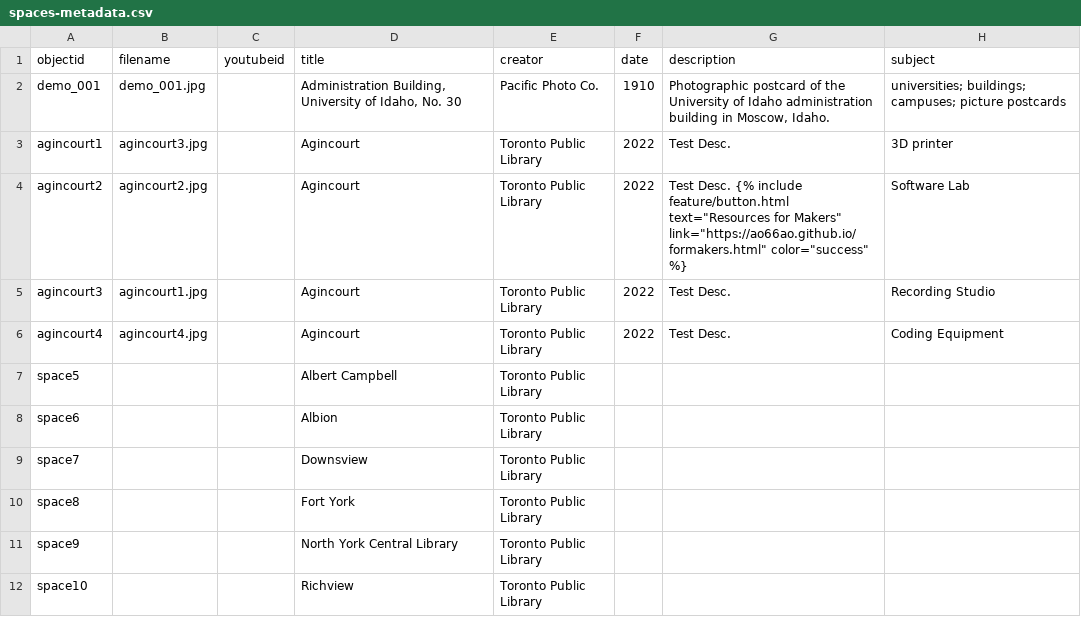
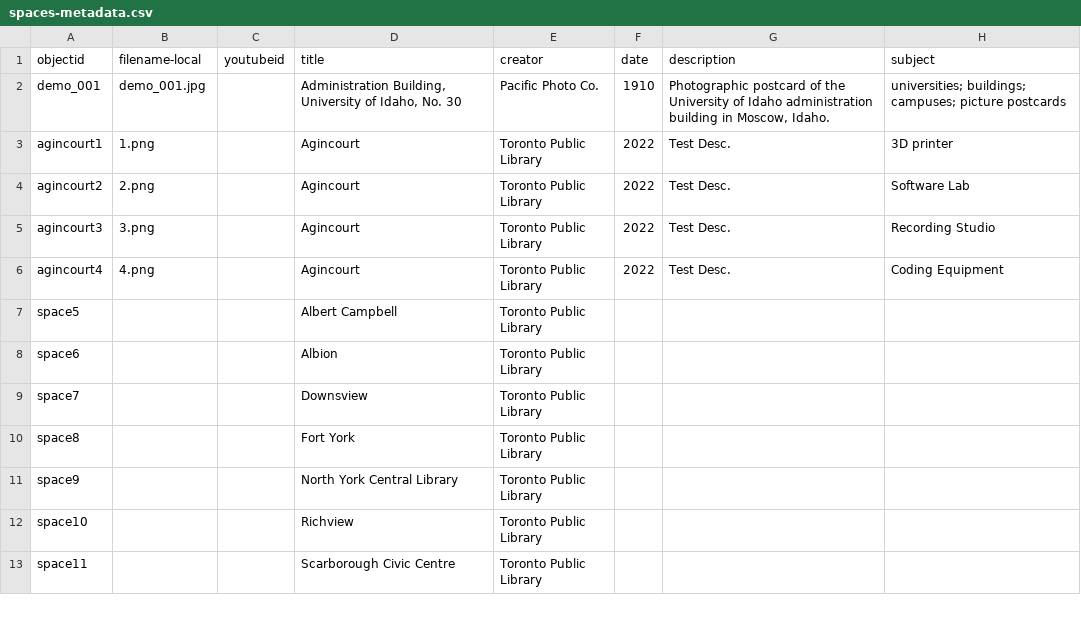
Before and after one commit to ao66ao/makerspaces, a CSV file: _data/spaces-metadata.csv, drawn as a sheet; only a part is shown; the shorter side is filled out with more unchanged rows; the diff names each change by its address in the sheet, - before the commit and + after, or states it on an @@ line.

```diff
--- a/_data/spaces-metadata.csv
+++ b/_data/spaces-metadata.csv
-B1: filename
+B1: filename-local
-B3 (filename-local): agincourt3.jpg
+B3 (filename-local): 1.png
-B4 (filename-local): agincourt2.jpg
+B4 (filename-local): 2.png
-G4 (description): Test Desc. {% include feature/button.html text="Resources for Makers" link="https://ao66ao.github.io/formakers.html" color="success" %}
+G4 (description): Test Desc.
-B5 (filename-local): agincourt1.jpg
+B5 (filename-local): 3.png
-B6 (filename-local): agincourt4.jpg
+B6 (filename-local): 4.png
```
Also changed, not shown: 8 other files.
